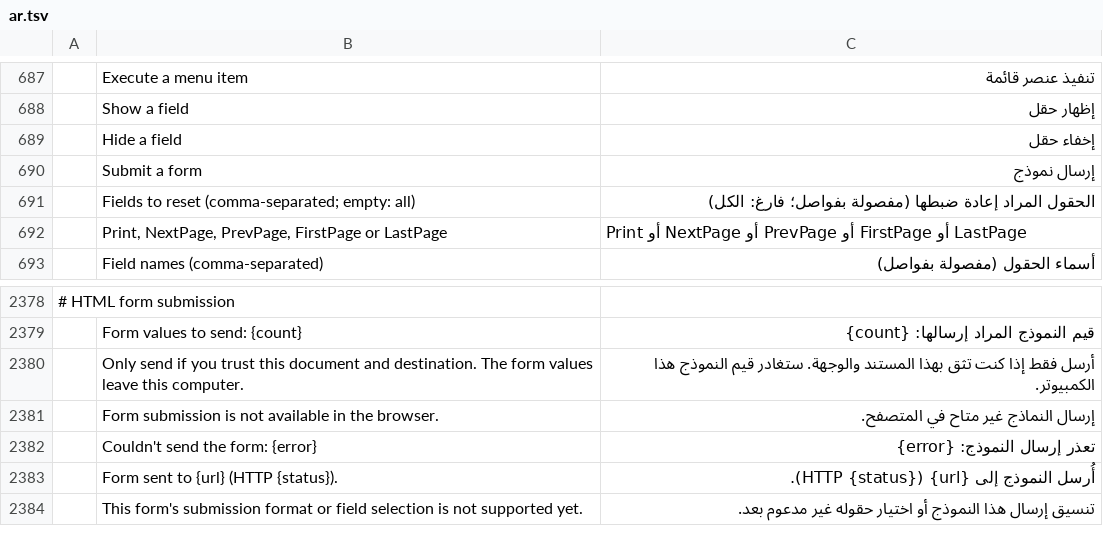
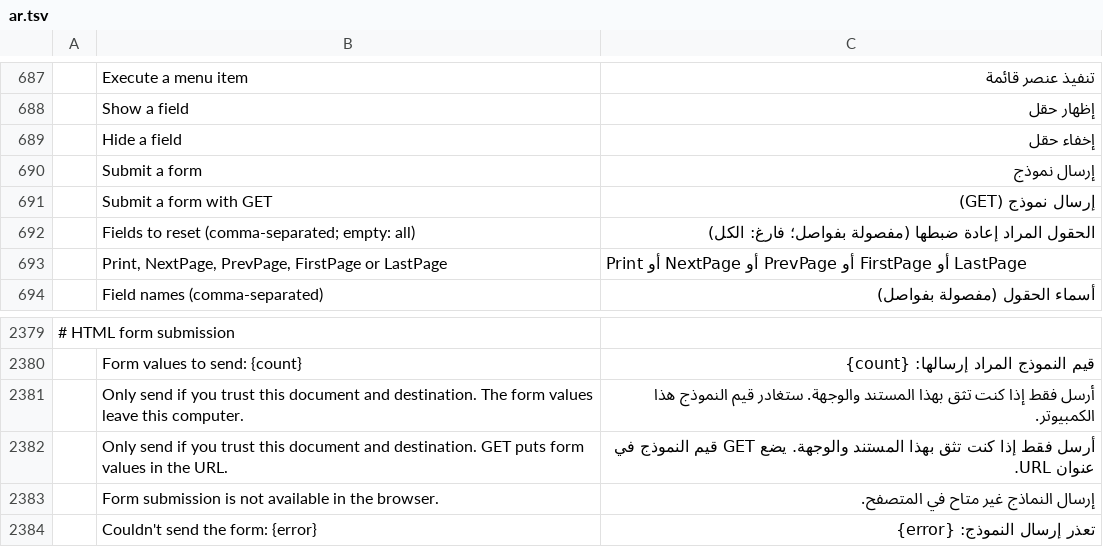
Before and after one commit to stan719/ADObeee, a TSV file: crates/ui-egui/src/i18n/ar.tsv, drawn as a sheet; only a part is shown, gaps mark what is left out; the shorter side is filled out with more unchanged rows; the diff names each change by its address in the sheet, - before the commit and + after, or states it on an @@ line.

```diff
--- a/crates/ui-egui/src/i18n/ar.tsv
+++ b/crates/ui-egui/src/i18n/ar.tsv
+row 691:  | Submit a form with GET | إرسال نموذج (GET)
+row 2382:  | Only send if you trust this document and destination. GET puts form values in the URL. | أرسل فقط إذا كنت تثق بهذا المستند والوجهة. يضع GET قيم النموذج في عنوان URL.
```
Also changed, not shown: crates/ui-egui/src/i18n/bg.tsv, crates/ui-egui/src/i18n/ja.tsv, 25 other files.
